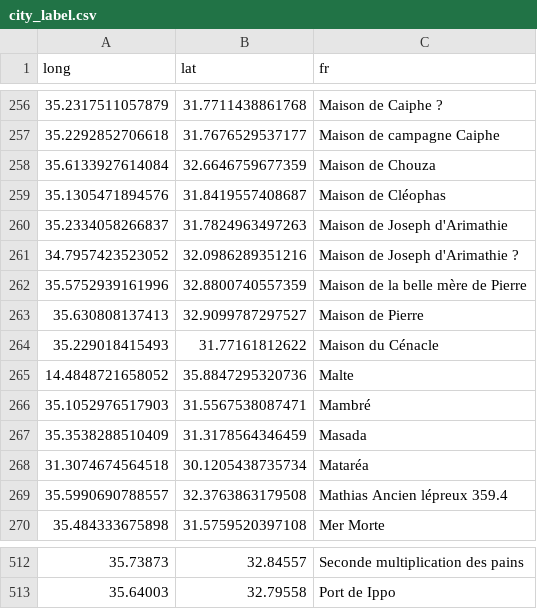
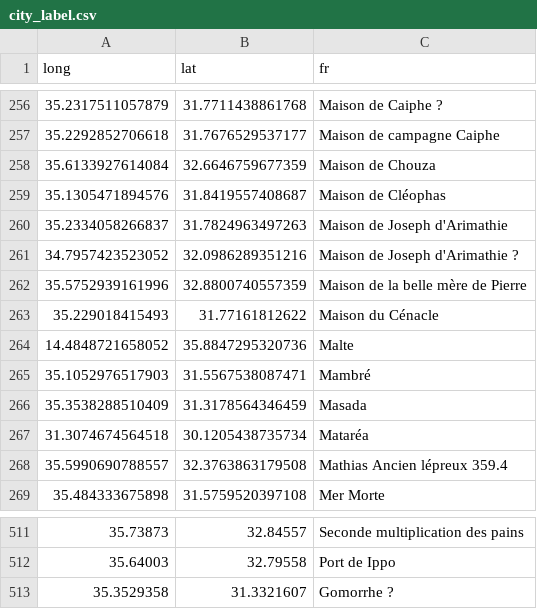
Before and after one commit to jf1Phillips/nextjs_discovery, a CSV file: city_label.csv, drawn as a sheet; only a part is shown, gaps mark what is left out; removed rows and columns are numbered as before the commit, all else as after; the diff names each change by its address in the sheet, - before the commit and + after, or states it on an @@ line.

```diff
--- a/city_label.csv
+++ b/city_label.csv
-row 263: 35.630808137413 | 32.9099787297527 | Maison de Pierre
+row 513: 35.3529358 | 31.3321607 | Gomorrhe ?
```
Also changed, not shown: 3 other files.
